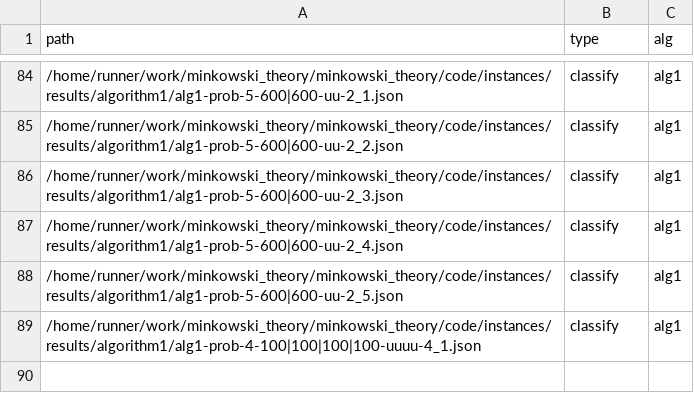
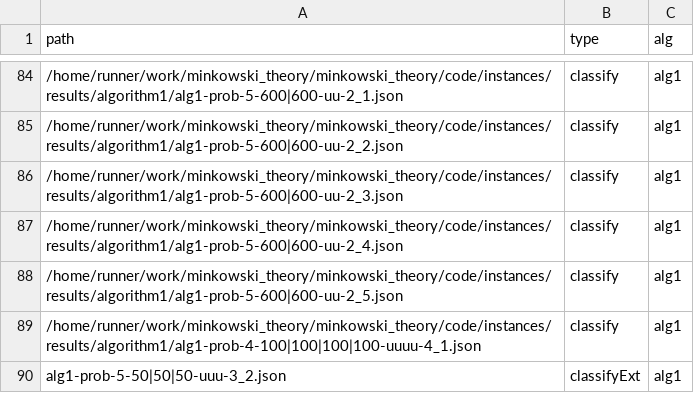
Before and after one commit to lyngesen/MSP-generators, a CSV file: code/instances/stat-prob-error.csv, drawn as a sheet; only a part is shown, gaps mark what is left out.

Commit message:
update stat in result files

```diff
--- a/code/instances/stat-prob-error.csv
+++ b/code/instances/stat-prob-error.csv
@@ -89 +89,2 @@ path,type,alg
 /home/runner/work/minkowski_theory/minkowski_theory/code/instances/results/algorithm1/alg1-prob-4-100|100|100|100-uuuu-4_1.json,classify,alg1
+alg1-prob-5-50|50|50-uuu-3_2.json,classifyExt,alg1
```
Also changed, not shown: code/instances/stat-prob.csv, 4 other files.
